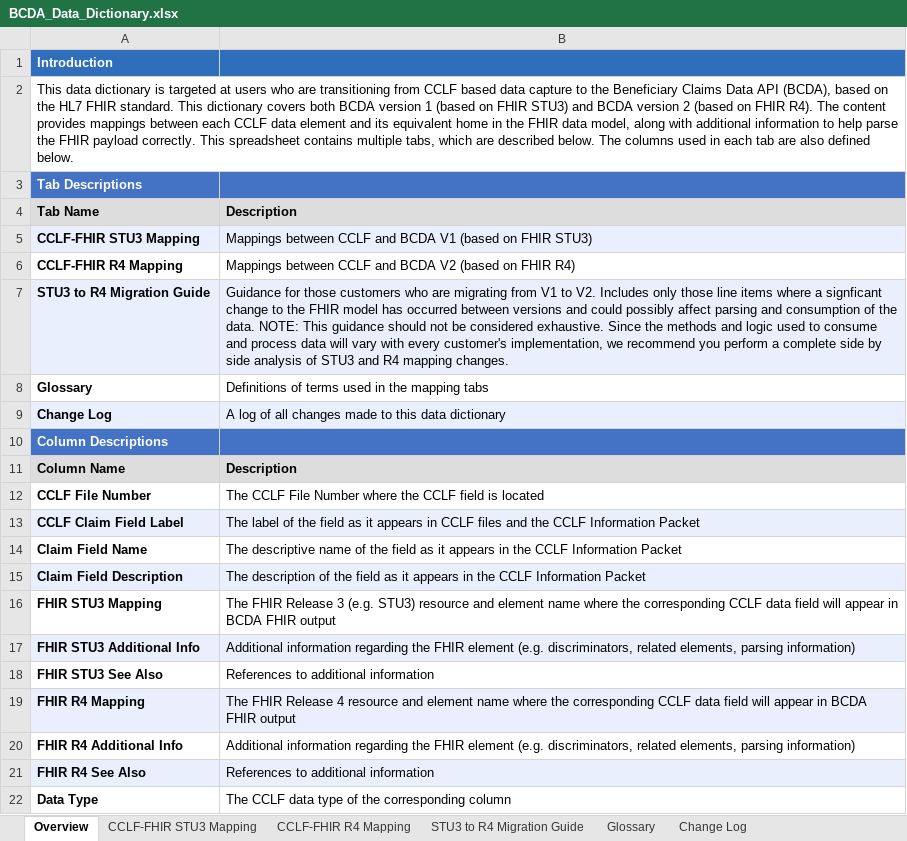
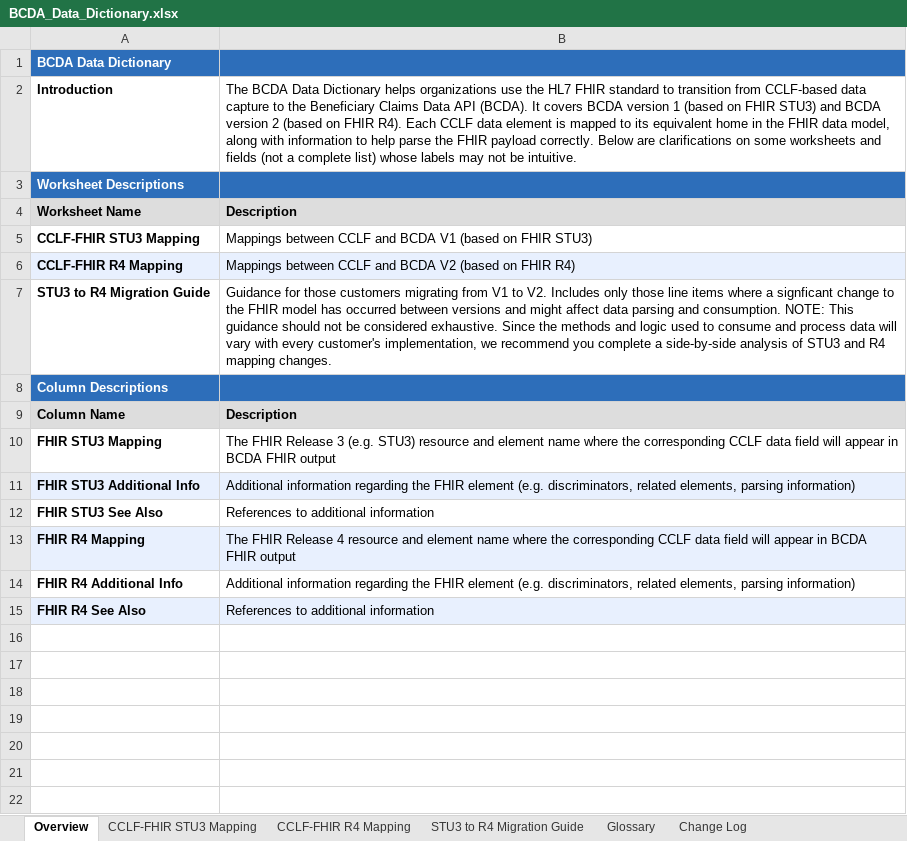
Before and after one commit to CMSgov/bcda-static-site, an Excel workbook: assets/data/BCDA_Data_Dictionary.xlsx, sheet Overview, drawn as a sheet; values as stored, in another font and other column widths than the file's, no borders; removed rows and columns are numbered as before the commit, all else as after; the diff names each change by its address in the sheet, - before the commit and + after, or states it on an @@ line.

Commit message:
Update the Data Dictionary with plain language

```diff
--- a/assets/data/BCDA_Data_Dictionary.xlsx (sheet Overview)
+++ b/assets/data/BCDA_Data_Dictionary.xlsx (sheet Overview)
+row 1: BCDA Data Dictionary
-A2:B2 fill: #2E6EBA
+A2:B2 fill: none
-A2 text colour: #FEFFFE
+A2 text colour: black
-B2: (empty)
+B2: The BCDA Data Dictionary helps organizations use the HL7 FHIR standard to transition from CCLF-based data capture to the Beneficiary Claims Data API (BCDA). It covers BCDA version 1 (based on FHIR STU3) and BCDA version 2 (based on FHIR R4). Each CCLF data element is mapped to its equivalent home in the FHIR data model, along with information to help parse the FHIR payload correctly. Below are clarifications on some worksheets and fields (not a complete list) whose labels may not be intuitive.
-A3: This data dictionary is targeted at users who are transitioning from CCLF based data capture to the Beneficiary Claims Data API (BCDA), based on the HL7 FHIR standard. This dictionary covers both BCDA version 1 (based on FHIR STU3) and BCDA version 2 (based on FHIR R4). The content provides mappings between each CCLF data element and its equivalent home in the FHIR data model, along with additional information to help parse the FHIR payload correctly. This spreadsheet contains multiple tabs, which are described below. The columns used in each tab are also defined below.
+A3: Worksheet Descriptions
-A3:B3 fill: none
+A3:B3 fill: #2D6EBA
@@ A3 bold: off → on, text colour: black → #FEFFFE @@
-A2:B2 merged
-row 3: Tab Descriptions
-A4: Tab Name
+A4: Worksheet Name
-A5:B5 fill: #E9EFFD
+A5:B5 fill: none
-A6:B6 fill: none
+A6:B6 fill: #E8F0FE
-A7:B7 fill: #E9EFFD
+A7:B7 fill: none
-B7: …those customers who are migrating from V1 to V2. Includes only those line items where a signficant change to the FHIR model has occurred between versions and could possibly affect parsing and consumption of the data. NOTE: This guidance should not be considered exhaustive. Since the methods and logic used to consume and process data will vary with every customer's implementation, we recommend you perform a complete side by side analysis of…
+B7: …those customers migrating from V1 to V2. Includes only those line items where a signficant change to the FHIR model has occurred between versions and might affect data parsing and consumption. NOTE: This guidance should not be considered exhaustive. Since the methods and logic used to consume and process data will vary with every customer's implementation, we recommend you complete a side-by-side analysis of…
-row 8: Glossary | Definitions of terms used in the mapping tabs
-row 9: Change Log | A log of all changes made to this data dictionary
-row 12: CCLF File Number | The CCLF File Number where the CCLF field is located
-row 13: CCLF Claim Field Label | The label of the field as it appears in CCLF files and the CCLF Information Packet
-row 14: Claim Field Name | The descriptive name of the field as it appears in the CCLF Information Packet
-row 15: Claim Field Description | The description of the field as it appears in the CCLF Information Packet
-row 22: Data Type | The CCLF data type of the corresponding column
```
Also changed, not shown: sheet Change Log, sheet STU3 to R4 Migration Guide, sheet CCLF-FHIR STU3 Mapping, sheet CCLF-FHIR R4 Mapping, sheet Glossary, 1 other file.
